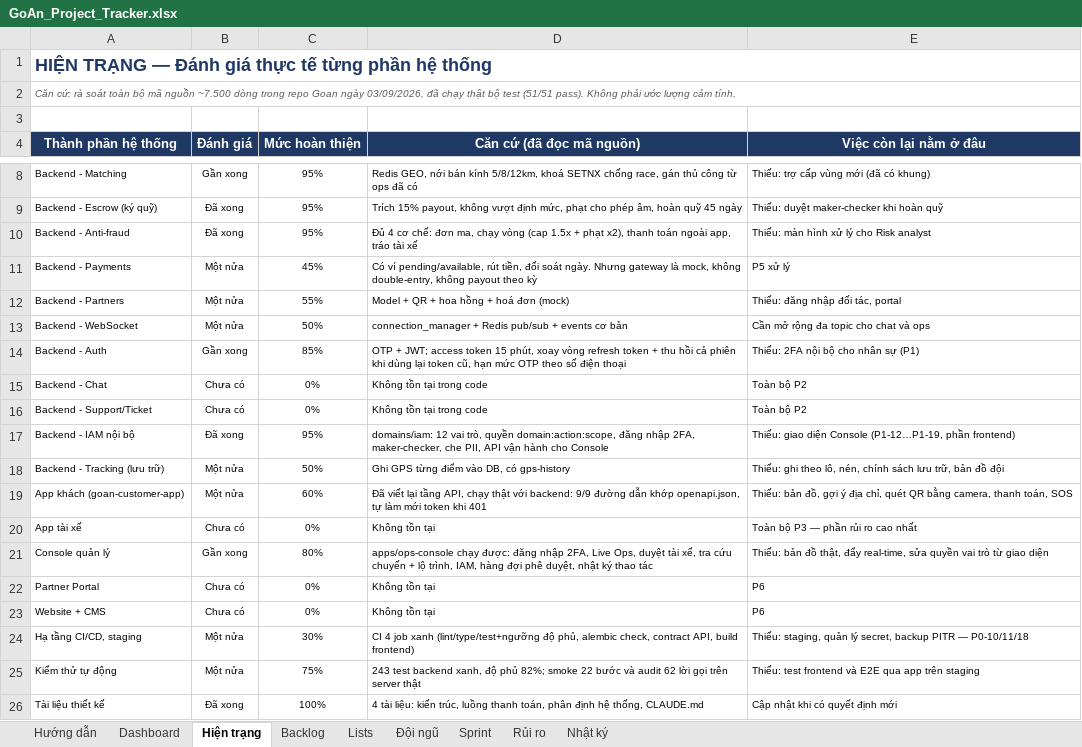
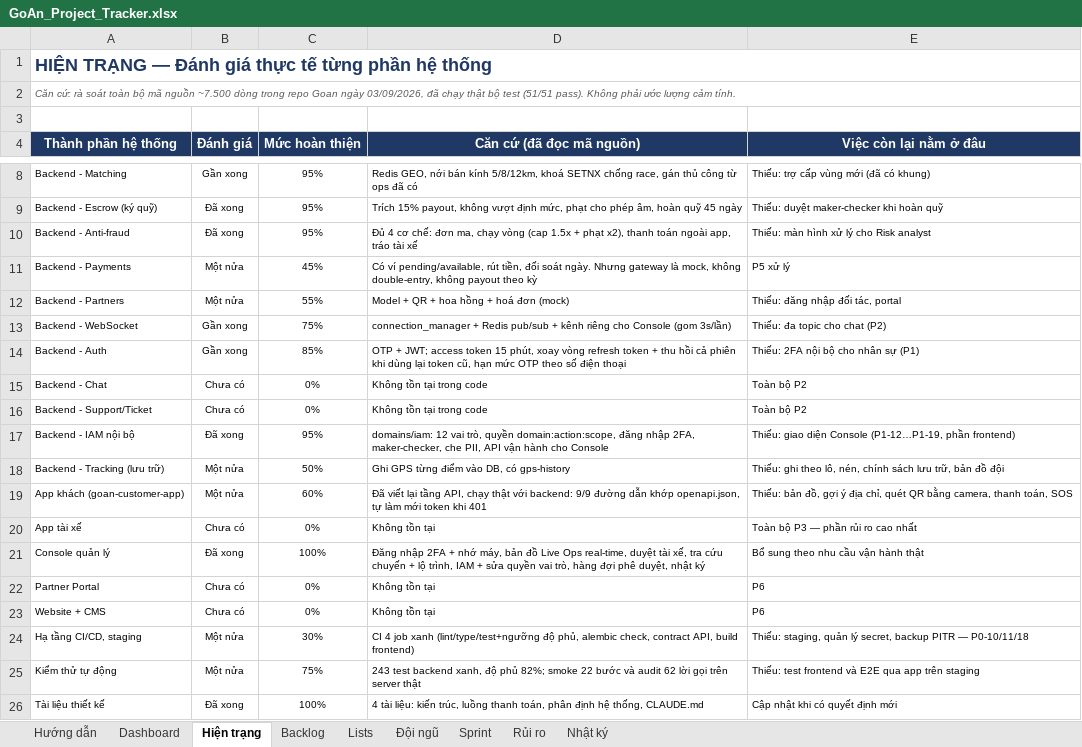
Before and after one commit to brucenguyen1852-IT/Goan, an Excel workbook: docs/GoAn_Project_Tracker.xlsx, sheet Hiện trạng, drawn as a sheet; only a part is shown, gaps mark what is left out; values as stored, in another font and other column widths than the file's, no borders; conditional formats not drawn; the diff names each change by its address in the sheet, - before the commit and + after, or states it on an @@ line.

```diff
--- a/docs/GoAn_Project_Tracker.xlsx (sheet Hiện trạng)
+++ b/docs/GoAn_Project_Tracker.xlsx (sheet Hiện trạng)
-B13 (Đánh giá): Một nửa
+B13 (Đánh giá): Gần xong
-C13 (Mức hoàn thiện): 50%
+C13 (Mức hoàn thiện): 75%
-D13 (Căn cứ (đã đọc mã nguồn)): …pub/sub + events cơ bản
+D13 (Căn cứ (đã đọc mã nguồn)): …pub/sub + kênh riêng cho Console (gom 3s/lần)
-E13 (Việc còn lại nằm ở đâu): Cần mở rộng đa topic cho chat và ops
+E13 (Việc còn lại nằm ở đâu): Thiếu: đa topic cho chat (P2)
-B21 (Đánh giá): Gần xong
+B21 (Đánh giá): Đã xong
-C21 (Mức hoàn thiện): 80%
+C21 (Mức hoàn thiện): 100%
-D21 (Căn cứ (đã đọc mã nguồn)): apps/ops-console chạy được: đăng nhập 2FA, Live Ops, duyệt tài xế, tra cứu chuyến + lộ trình, IAM, hàng đợi phê duyệt, nhật ký thao tác
+D21 (Căn cứ (đã đọc mã nguồn)): Đăng nhập 2FA + nhớ máy, bản đồ Live Ops real-time, duyệt tài xế, tra cứu chuyến + lộ trình, IAM + sửa quyền vai trò, hàng đợi phê duyệt, nhật ký
-E21 (Việc còn lại nằm ở đâu): Thiếu: bản đồ thật, đẩy real-time, sửa quyền vai trò từ giao diện
+E21 (Việc còn lại nằm ở đâu): Bổ sung theo nhu cầu vận hành thật
```
Also changed, not shown: sheet Backlog, 28 other files.
